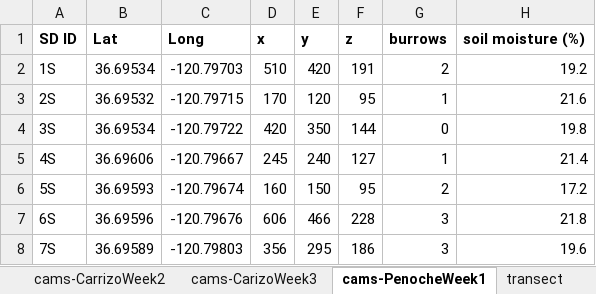
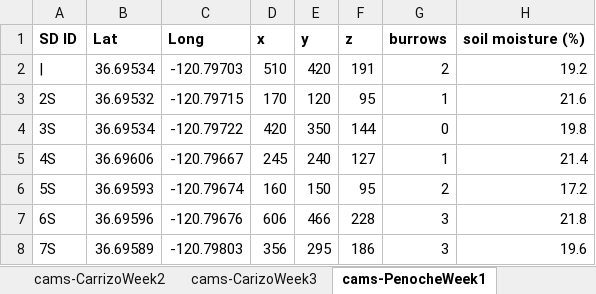
Before and after one commit to nargolg1/Animal-Behaviour-and-Climate-project, an Excel workbook: Gear and datasheets/camtraps.xlsx, sheet cams-PenocheWeek1, drawn as a sheet; only a part is shown; values as stored, in another font and other column widths than the file's, no borders; the diff names each change by its address in the sheet, - before the commit and + after, or states it on an @@ line.

```diff
--- a/Gear and datasheets/camtraps.xlsx (sheet cams-PenocheWeek1)
+++ b/Gear and datasheets/camtraps.xlsx (sheet cams-PenocheWeek1)
-A2: 1S
+A2: |
```
Also changed, not shown: sheet cams-CarizoWeek3, sheet cams-CarrizoWeek2, other sheet tabs.
